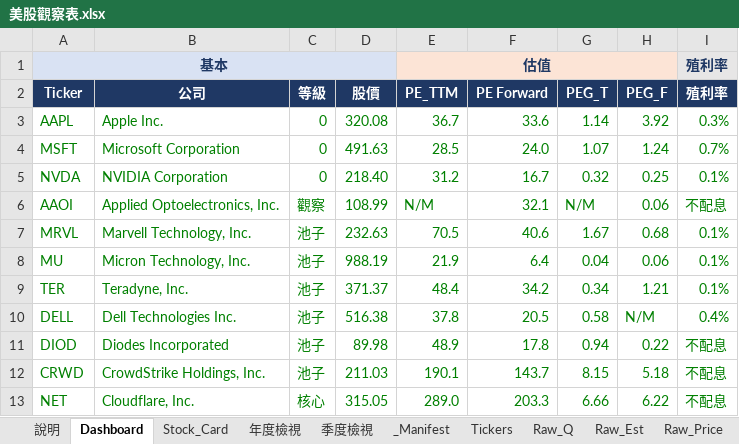
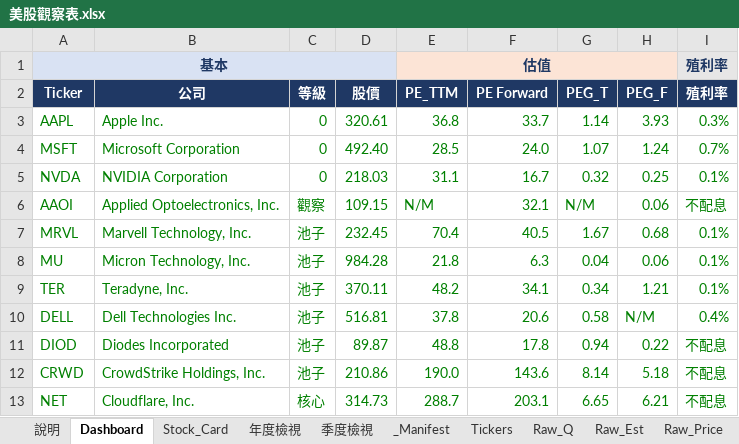
Before and after one commit to Kira11-ja/stocktracker, an Excel workbook: 美股觀察表.xlsx, sheet Dashboard, drawn as a sheet; only a part is shown; values as stored, in another font and other column widths than the file's, no borders; charts and pictures and conditional formats not drawn; the diff covers the shown part only; the diff names each change by its address in the sheet, - before the commit and + after, or states it on an @@ line.

```diff
--- a/美股觀察表.xlsx (sheet Dashboard)
+++ b/美股觀察表.xlsx (sheet Dashboard)
-D3 (股價): 320.08
+D3 (股價): 320.61
-E3 (PE_TTM): 36.7
+E3 (PE_TTM): 36.8
-F3 (PE Forward): 33.6
+F3 (PE Forward): 33.7
-H3 (PEG_F): 3.92
+H3 (PEG_F): 3.93
-D4 (股價): 491.63
+D4 (股價): 492.40
-D5 (股價): 218.40
+D5 (股價): 218.03
-E5 (PE_TTM): 31.2
+E5 (PE_TTM): 31.1
-D6 (股價): 108.99
+D6 (股價): 109.15
-D7 (股價): 232.63
+D7 (股價): 232.45
-E7 (PE_TTM): 70.5
+E7 (PE_TTM): 70.4
-F7 (PE Forward): 40.6
+F7 (PE Forward): 40.5
-D8 (股價): 988.19
+D8 (股價): 984.28
-E8 (PE_TTM): 21.9
+E8 (PE_TTM): 21.8
-F8 (PE Forward): 6.4
+F8 (PE Forward): 6.3
-D9 (股價): 371.37
+D9 (股價): 370.11
-E9 (PE_TTM): 48.4
+E9 (PE_TTM): 48.2
-F9 (PE Forward): 34.2
+F9 (PE Forward): 34.1
-D10 (股價): 516.38
+D10 (股價): 516.81
-F10 (PE Forward): 20.5
+F10 (PE Forward): 20.6
-D11 (股價): 89.98
+D11 (股價): 89.87
-E11 (PE_TTM): 48.9
+E11 (PE_TTM): 48.8
-D12 (股價): 211.03
+D12 (股價): 210.86
-E12 (PE_TTM): 190.1
+E12 (PE_TTM): 190.0
-F12 (PE Forward): 143.7
+F12 (PE Forward): 143.6
-G12 (PEG_T): 8.15
+G12 (PEG_T): 8.14
-D13 (股價): 315.05
+D13 (股價): 314.73
-E13 (PE_TTM): 289.0
+E13 (PE_TTM): 288.7
-F13 (PE Forward): 203.3
+F13 (PE Forward): 203.1
-G13 (PEG_T): 6.66
+G13 (PEG_T): 6.65
-H13 (PEG_F): 6.22
+H13 (PEG_F): 6.21
```
Also changed, not shown: 1 added row and 9 edited cells elsewhere in this sheet, sheet Raw_Price, sheet Raw_Q, sheet _Manifest, sheet Raw_Est, sheet Tickers, sheet Stock_Card, 1 more sheet, 8 other files.
